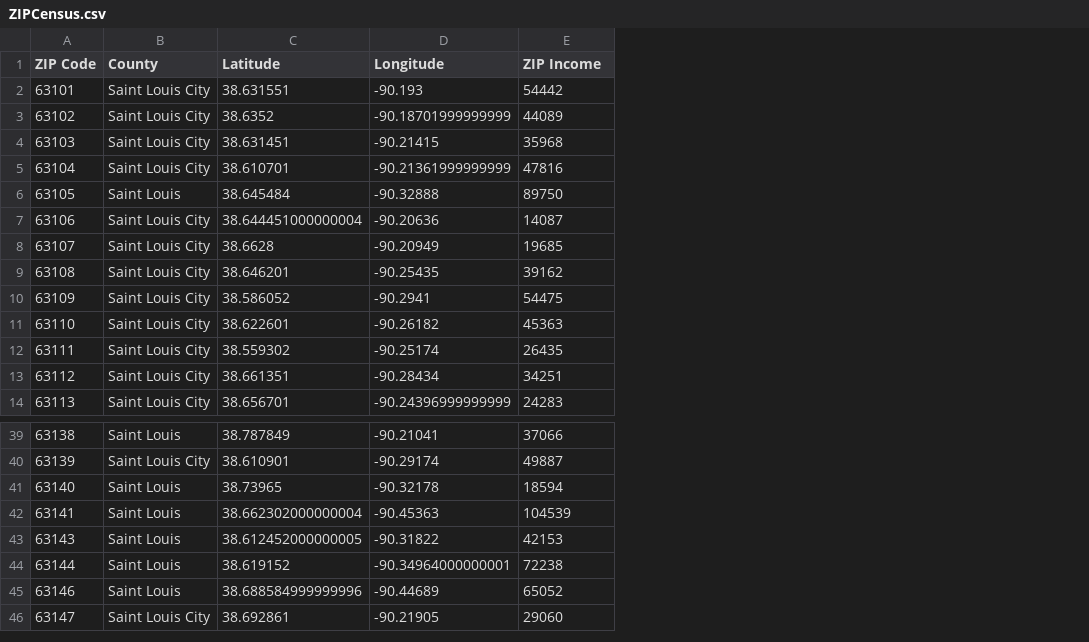
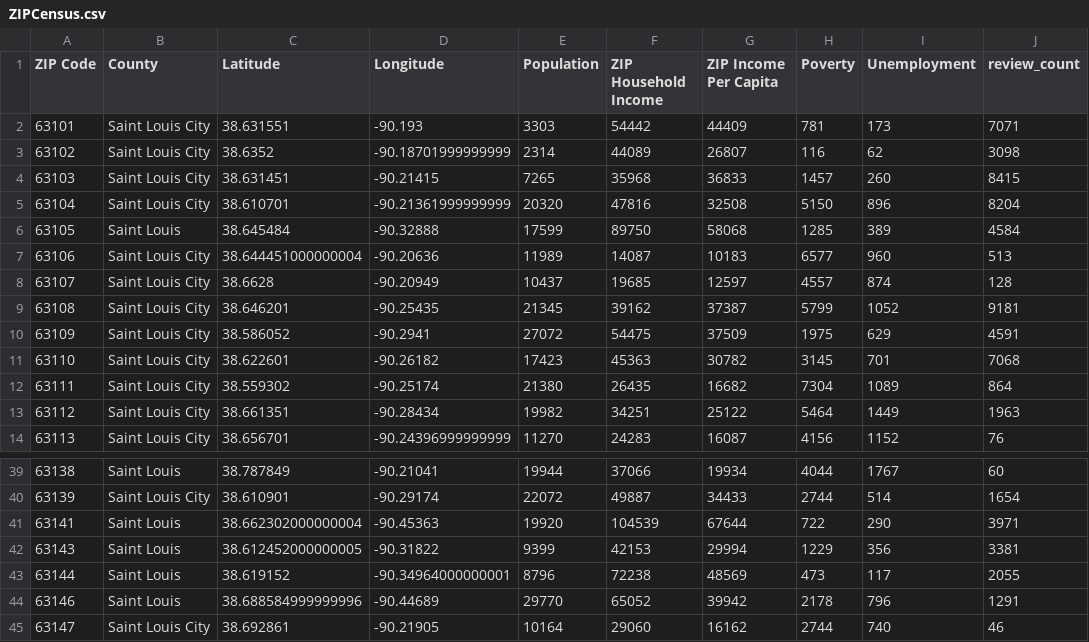
Before and after one commit to DutchDS/Project-1, a CSV file: Output/ZIPCensus.csv, drawn as a sheet; only a part is shown, gaps mark what is left out; removed rows and columns are numbered as before the commit, all else as after; the diff names each change by its address in the sheet, - before the commit and + after, or states it on an @@ line.

Commit message:
Add files via upload

```diff
--- a/Output/ZIPCensus.csv
+++ b/Output/ZIPCensus.csv
+column E (Population), rows 2-14: 3303 | 2314 | 7265 | 20320 | 17599 | 11989 | 10437 | 21345 | 27072 | 17423 | 21380 | 19982 | 11270; rows 39-45: 19944 | 22072 | 19920 | 9399 | 8796 | 29770 | 10164
+column G (ZIP Income Per Capita), rows 2-14: 44409 | 26807 | 36833 | 32508 | 58068 | 10183 | 12597 | 37387 | 37509 | 30782 | 16682 | 25122 | 16087; rows 39-45: 19934 | 34433 | 67644 | 29994 | 48569 | 39942 | 16162
+column H (Poverty), rows 2-14: 781 | 116 | 1457 | 5150 | 1285 | 6577 | 4557 | 5799 | 1975 | 3145 | 7304 | 5464 | 4156; rows 39-45: 4044 | 2744 | 722 | 1229 | 473 | 2178 | 2744
+column I (Unemployment), rows 2-14: 173 | 62 | 260 | 896 | 389 | 960 | 874 | 1052 | 629 | 701 | 1089 | 1449 | 1152; rows 39-45: 1767 | 514 | 290 | 356 | 117 | 796 | 740
+column J (review_count), rows 2-14: 7071 | 3098 | 8415 | 8204 | 4584 | 513 | 128 | 9181 | 4591 | 7068 | 864 | 1963 | 76; rows 39-45: 60 | 1654 | 3971 | 3381 | 2055 | 1291 | 46
-F1: ZIP Income
+F1: ZIP Household Income
-row 41: 63140 | Saint Louis | 38.73965 | -90.32178 | 18594
```
